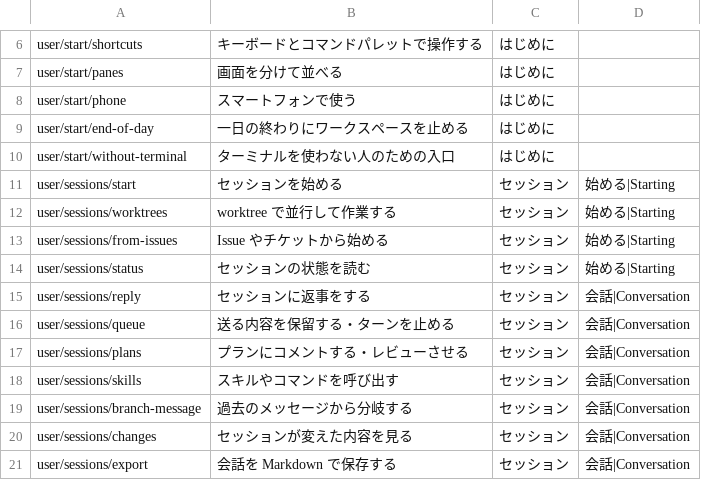
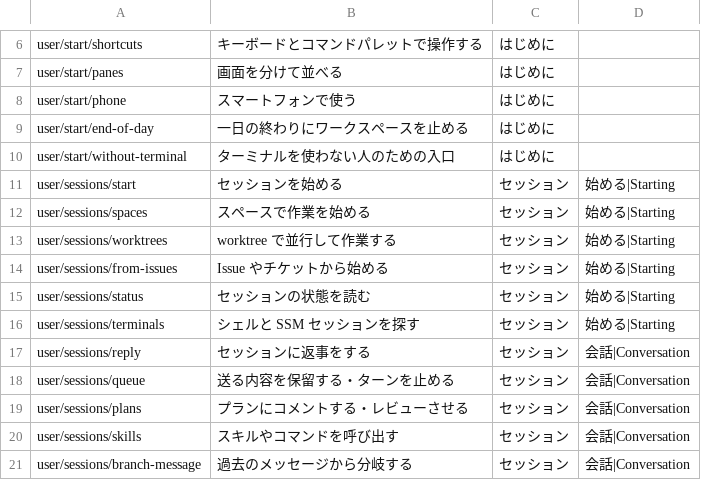
Before and after one commit to k-k1/agent-fleet-site, a TSV file: docs/research/page-titles.tsv, drawn as a sheet; only a part is shown, gaps mark what is left out; the shorter side is filled out with more unchanged rows; the diff names each change by its address in the sheet, - before the commit and + after, or states it on an @@ line.

```diff
--- a/docs/research/page-titles.tsv
+++ b/docs/research/page-titles.tsv
+row 12: user/sessions/spaces | スペースで作業を始める | セッション | 始める|Starting
+row 16: user/sessions/terminals | シェルと SSM セッションを探す | セッション | 始める|Starting
```
Also changed, not shown: 8 other files.
